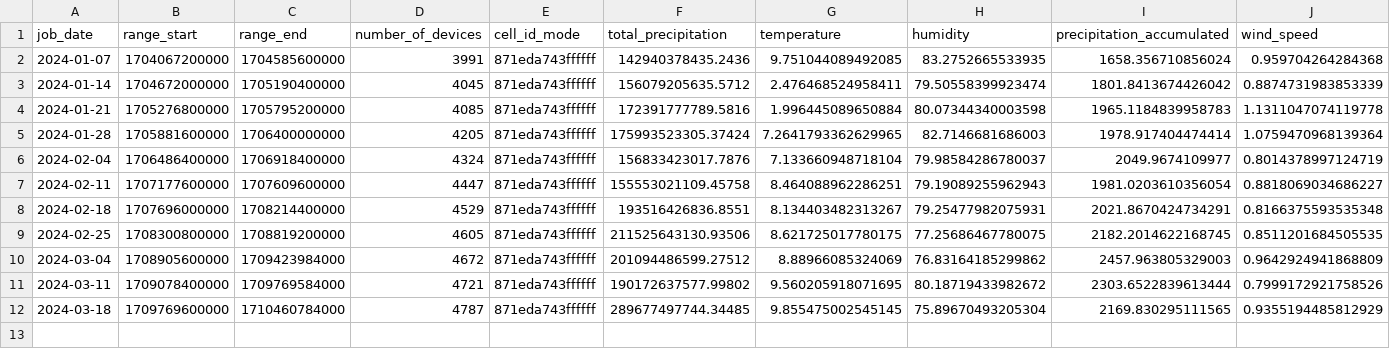
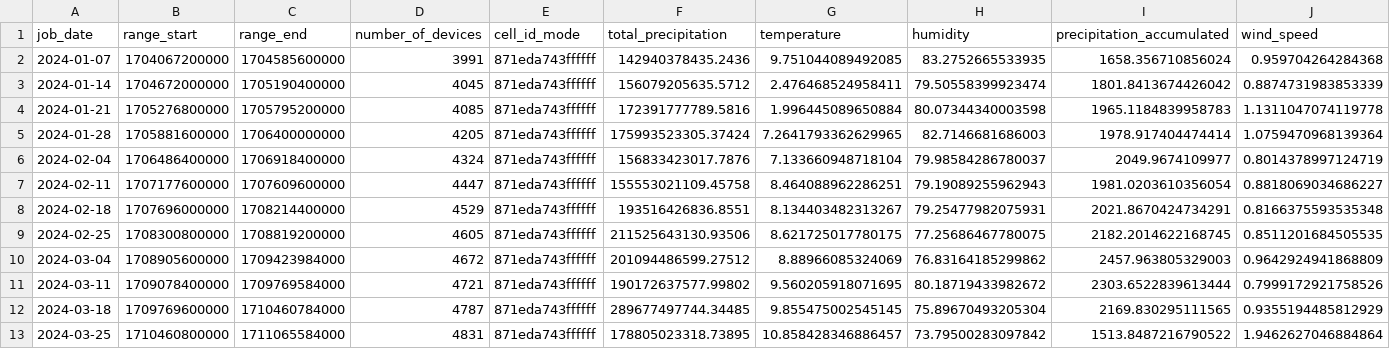
Before and after one commit to textileio/demo-basin-wxm-query, a CSV file: history.csv, drawn as a sheet; only a part is shown; rows hold the shown columns only; the diff names each change by its address in the sheet, - before the commit and + after, or states it on an @@ line.

```diff
--- a/history.csv
+++ b/history.csv
+row 13: 2024-03-25 | 1710460800000 | 1711065584000 | 4831 | 871eda743ffffff | 178805023318.73895 | 10.858428346886457 | 73.79500283097842 | 1513.8487216790522 | 1.9462627046884864
```
Also changed, not shown: 22 other files.
